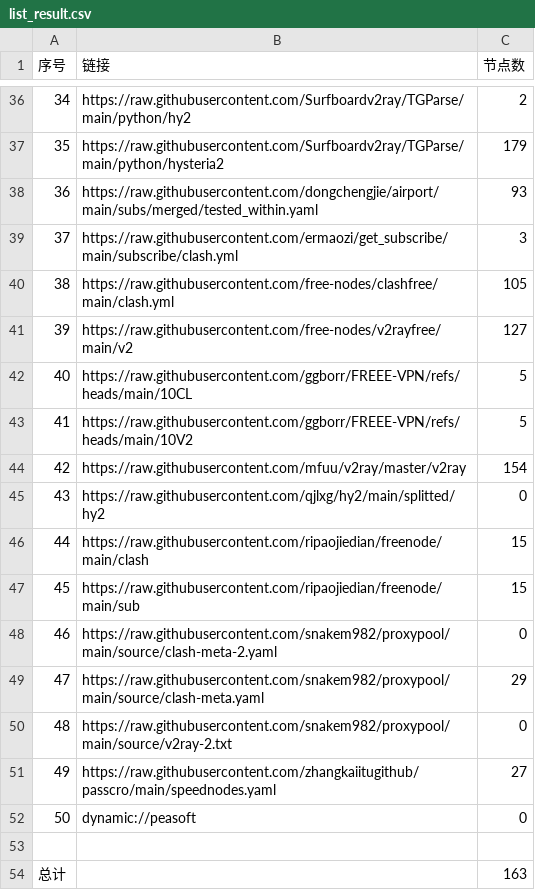
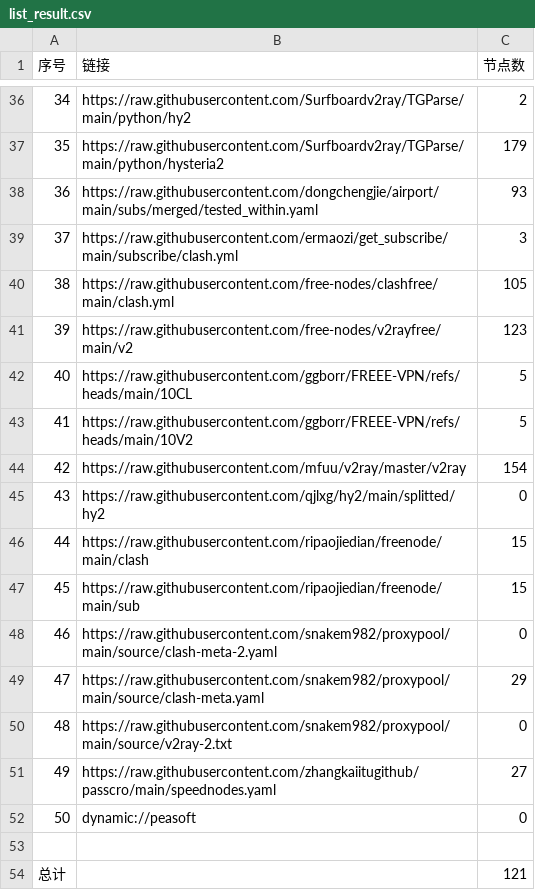
Before and after one commit to eshao731/AutoMergePublicNodes, a CSV file: list_result.csv, drawn as a sheet; only a part is shown, gaps mark what is left out.

```diff
--- a/list_result.csv
+++ b/list_result.csv
@@ -40,3 +40,3 @@
 38,https://raw.githubusercontent.com/free-nodes/clashfree/main/clash.yml,105
-39,https://raw.githubusercontent.com/free-nodes/v2rayfree/main/v2,127
+39,https://raw.githubusercontent.com/free-nodes/v2rayfree/main/v2,123
 40,https://raw.githubusercontent.com/ggborr/FREEE-VPN/refs/heads/main/10CL,5
@@ -53,2 +53,2 @@
 
-总计,,163
+总计,,121
```
Also changed, not shown: 17 other files.
